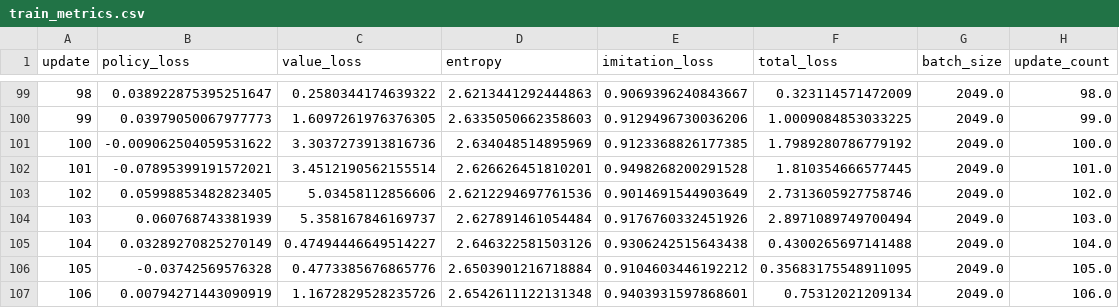
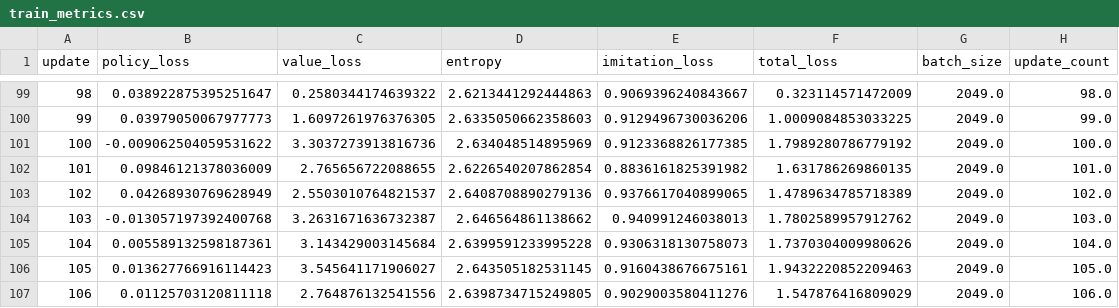
Before and after one commit to ALI-OUALA/agario-rl-experiment, a CSV file: logs/train_metrics.csv, drawn as a sheet; only a part is shown, gaps mark what is left out; the diff covers the shown part only.

Commit message:
Add human-readiness training and fair play mode

```diff
--- a/logs/train_metrics.csv
+++ b/logs/train_metrics.csv
@@ -101,7 +101,7 @@ update,policy_loss,value_loss,entropy,imitation_loss,total_loss,batch_size,updat
 100,-0.009062504059531622,3.3037273913816736,2.634048514895969,0.9123368826177385,1.7989280786779192,2049.0,100.0
-101,-0.07895399191572021,3.4512190562155514,2.626626451810201,0.9498268200291528,1.810354666577445,2049.0,101.0
-102,0.05998853482823405,5.03458112856606,2.6212294697761536,0.9014691544903649,2.7313605927758746,2049.0,102.0
-103,0.060768743381939,5.358167846169737,2.627891461054484,0.9176760332451926,2.8971089749700494,2049.0,103.0
-104,0.03289270825270149,0.47494446649514227,2.646322581503126,0.9306242515643438,0.4300265697141488,2049.0,104.0
-105,-0.03742569576328,0.4773385676865776,2.6503901216718884,0.9104603446192212,0.35683175548911095,2049.0,105.0
-106,0.00794271443090919,1.1672829528235726,2.6542611122131348,0.9403931597868601,0.75312021209134,2049.0,106.0
+101,0.09846121378036009,2.765656722088655,2.6226540207862854,0.8836161825391982,1.631786269860135,2049.0,101.0
+102,0.04268930769628949,2.5503010764821537,2.6408708890279136,0.9376617040899065,1.4789634785718389,2049.0,102.0
+103,-0.013057197392400768,3.2631671636732387,2.646564861138662,0.940991246038013,1.7802589957912762,2049.0,103.0
+104,0.005589132598187361,3.143429003145684,2.6399591233995228,0.9306318130758073,1.7370304009980626,2049.0,104.0
+105,0.013627766916114423,3.545641171906027,2.643505182531145,0.9160438676675161,1.9432220852209463,2049.0,105.0
+106,0.01125703120811118,2.764876132541556,2.6398734715249805,0.9029003580411276,1.547876416809029,2049.0,106.0
```
Also changed, not shown: 5 edited cells elsewhere in this file, 24 other files.
